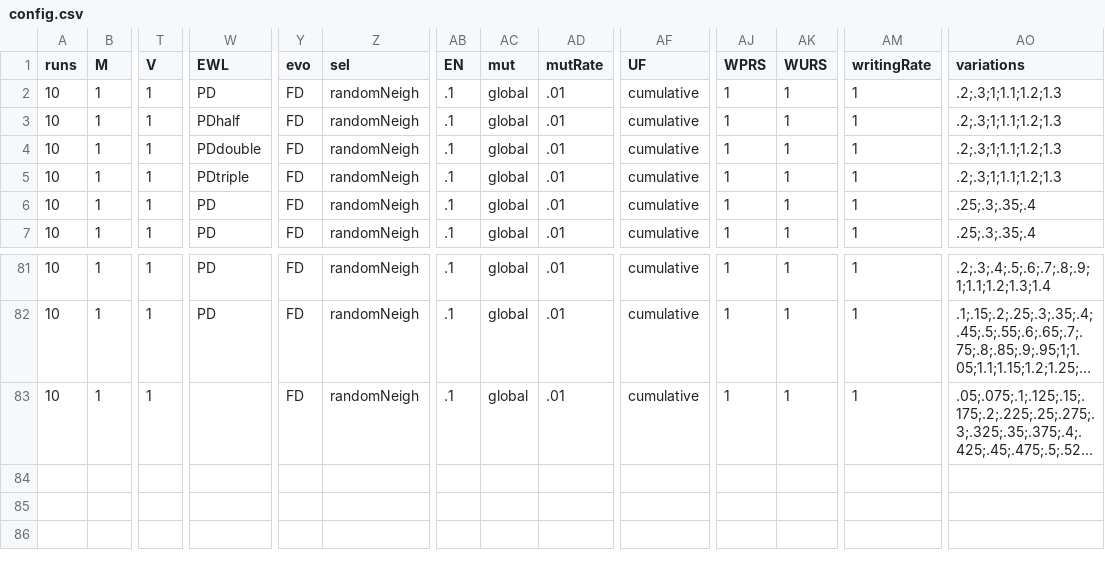
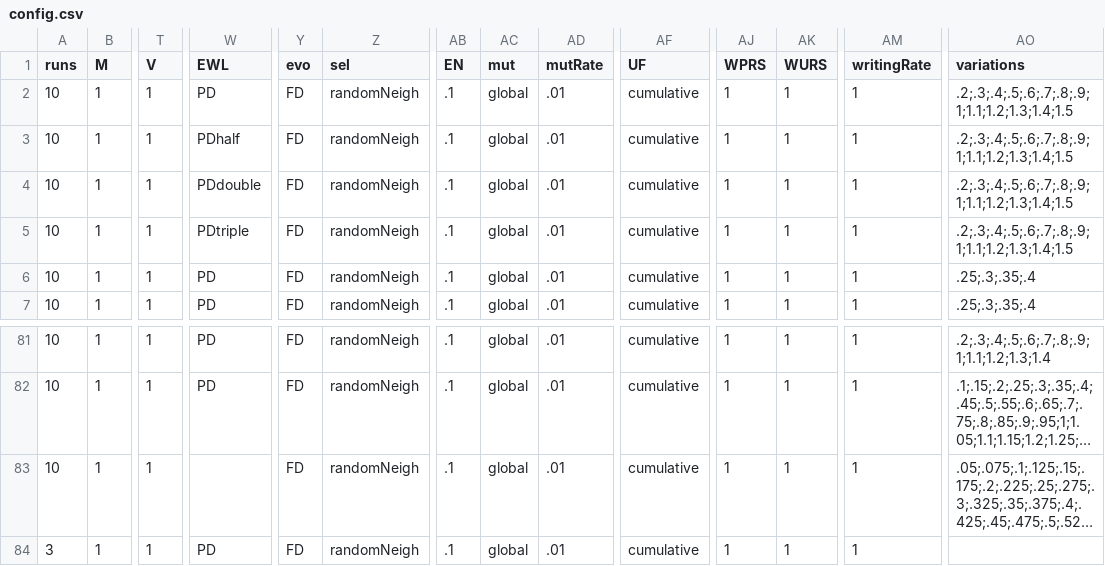
Before and after one commit to EvanORiordan/evoUG2, a CSV file: config.csv, drawn as a sheet; only a part is shown, gaps mark what is left out; long unchanged cells end in …; rows hold the shown columns only; the diff names each change by its address in the sheet, - before the commit and + after, or states it on an @@ line.

```diff
--- a/config.csv
+++ b/config.csv
-AO2:AO5 (variations): .2;.3;1;1.1;1.2;1.3
+AO2:AO5 (variations): .2;.3;.4;.5;.6;.7;.8;.9;1;1.1;1.2;1.3;1.4;1.5
+row 84: 3 | 1 | 1 | PD | FD | randomNeigh | .1 | global | .01 | cumulative | 1 | 1 | 1
```
Also changed, not shown: 1 other file.
